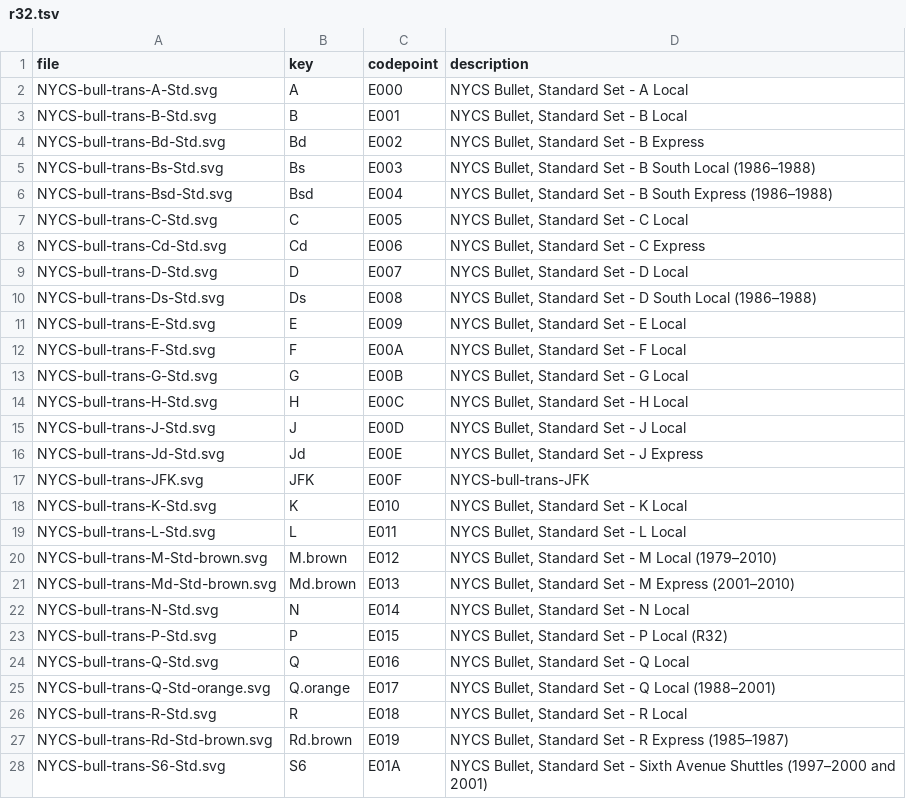
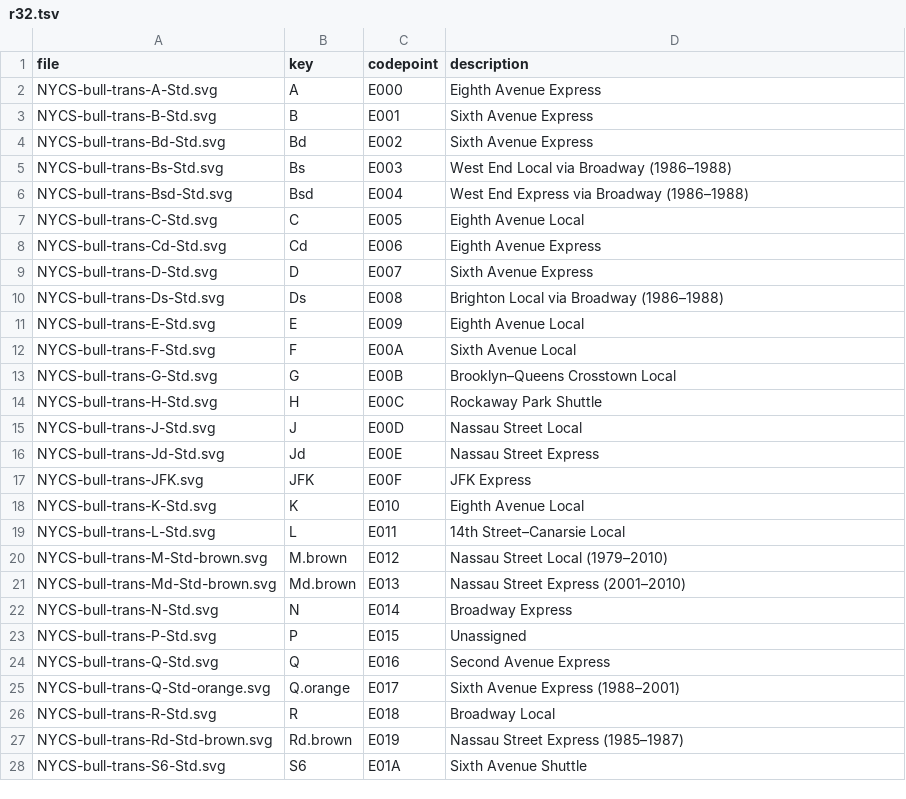
Before and after one commit to nyumathclinic/nyc-subway-bullets-font, a TSV file: data/mappings/r32.tsv, drawn as a sheet; only a part is shown; the diff covers the shown part only.

```diff
--- a/data/mappings/r32.tsv
+++ b/data/mappings/r32.tsv
@@ -1,28 +1,28 @@
 file	key	codepoint	description
-NYCS-bull-trans-A-Std.svg	A	E000	NYCS Bullet, Standard Set - A Local
-NYCS-bull-trans-B-Std.svg	B	E001	NYCS Bullet, Standard Set - B Local
-NYCS-bull-trans-Bd-Std.svg	Bd	E002	NYCS Bullet, Standard Set - B Express
-NYCS-bull-trans-Bs-Std.svg	Bs	E003	NYCS Bullet, Standard Set - B South Local (1986–1988)
-NYCS-bull-trans-Bsd-Std.svg	Bsd	E004	NYCS Bullet, Standard Set - B South Express (1986–1988)
-NYCS-bull-trans-C-Std.svg	C	E005	NYCS Bullet, Standard Set - C Local
-NYCS-bull-trans-Cd-Std.svg	Cd	E006	NYCS Bullet, Standard Set - C Express
-NYCS-bull-trans-D-Std.svg	D	E007	NYCS Bullet, Standard Set - D Local
-NYCS-bull-trans-Ds-Std.svg	Ds	E008	NYCS Bullet, Standard Set - D South Local (1986–1988)
-NYCS-bull-trans-E-Std.svg	E	E009	NYCS Bullet, Standard Set - E Local
-NYCS-bull-trans-F-Std.svg	F	E00A	NYCS Bullet, Standard Set - F Local
-NYCS-bull-trans-G-Std.svg	G	E00B	NYCS Bullet, Standard Set - G Local
-NYCS-bull-trans-H-Std.svg	H	E00C	NYCS Bullet, Standard Set - H Local
-NYCS-bull-trans-J-Std.svg	J	E00D	NYCS Bullet, Standard Set - J Local
-NYCS-bull-trans-Jd-Std.svg	Jd	E00E	NYCS Bullet, Standard Set - J Express
-NYCS-bull-trans-JFK.svg	JFK	E00F	NYCS-bull-trans-JFK
-NYCS-bull-trans-K-Std.svg	K	E010	NYCS Bullet, Standard Set - K Local
-NYCS-bull-trans-L-Std.svg	L	E011	NYCS Bullet, Standard Set - L Local
-NYCS-bull-trans-M-Std-brown.svg	M.brown	E012	NYCS Bullet, Standard Set - M Local (1979–2010)
-NYCS-bull-trans-Md-Std-brown.svg	Md.brown	E013	NYCS Bullet, Standard Set - M Express (2001–2010)
-NYCS-bull-trans-N-Std.svg	N	E014	NYCS Bullet, Standard Set - N Local
-NYCS-bull-trans-P-Std.svg	P	E015	NYCS Bullet, Standard Set - P Local (R32)
-NYCS-bull-trans-Q-Std.svg	Q	E016	NYCS Bullet, Standard Set - Q Local
-NYCS-bull-trans-Q-Std-orange.svg	Q.orange	E017	NYCS Bullet, Standard Set - Q Local (1988–2001)
-NYCS-bull-trans-R-Std.svg	R	E018	NYCS Bullet, Standard Set - R Local
-NYCS-bull-trans-Rd-Std-brown.svg	Rd.brown	E019	NYCS Bullet, Standard Set - R Express (1985–1987)
-NYCS-bull-trans-S6-Std.svg	S6	E01A	NYCS Bullet, Standard Set - Sixth Avenue Shuttles (1997–2000 and 2001)
+NYCS-bull-trans-A-Std.svg	A	E000	Eighth Avenue Express
+NYCS-bull-trans-B-Std.svg	B	E001	Sixth Avenue Express
+NYCS-bull-trans-Bd-Std.svg	Bd	E002	Sixth Avenue Express
+NYCS-bull-trans-Bs-Std.svg	Bs	E003	West End Local via Broadway (1986–1988)
+NYCS-bull-trans-Bsd-Std.svg	Bsd	E004	West End Express via Broadway (1986–1988)
+NYCS-bull-trans-C-Std.svg	C	E005	Eighth Avenue Local
+NYCS-bull-trans-Cd-Std.svg	Cd	E006	Eighth Avenue Express
+NYCS-bull-trans-D-Std.svg	D	E007	Sixth Avenue Express
+NYCS-bull-trans-Ds-Std.svg	Ds	E008	Brighton Local via Broadway (1986–1988)
+NYCS-bull-trans-E-Std.svg	E	E009	Eighth Avenue Local
+NYCS-bull-trans-F-Std.svg	F	E00A	Sixth Avenue Local
+NYCS-bull-trans-G-Std.svg	G	E00B	Brooklyn–Queens Crosstown Local
+NYCS-bull-trans-H-Std.svg	H	E00C	Rockaway Park Shuttle
+NYCS-bull-trans-J-Std.svg	J	E00D	Nassau Street Local
+NYCS-bull-trans-Jd-Std.svg	Jd	E00E	Nassau Street Express
+NYCS-bull-trans-JFK.svg	JFK	E00F	JFK Express
+NYCS-bull-trans-K-Std.svg	K	E010	Eighth Avenue Local
+NYCS-bull-trans-L-Std.svg	L	E011	14th Street–Canarsie Local
+NYCS-bull-trans-M-Std-brown.svg	M.brown	E012	Nassau Street Local (1979–2010)
+NYCS-bull-trans-Md-Std-brown.svg	Md.brown	E013	Nassau Street Express (2001–2010)
+NYCS-bull-trans-N-Std.svg	N	E014	Broadway Express
+NYCS-bull-trans-P-Std.svg	P	E015	Unassigned
+NYCS-bull-trans-Q-Std.svg	Q	E016	Second Avenue Express
+NYCS-bull-trans-Q-Std-orange.svg	Q.orange	E017	Sixth Avenue Express (1988–2001)
+NYCS-bull-trans-R-Std.svg	R	E018	Broadway Local
+NYCS-bull-trans-Rd-Std-brown.svg	Rd.brown	E019	Nassau Street Express (1985–1987)
+NYCS-bull-trans-S6-Std.svg	S6	E01A	Sixth Avenue Shuttle
```
Also changed, not shown: 9 edited cells elsewhere in this file, data/mappings/all.tsv, data/mappings/nycta.tsv, 15 other files.
